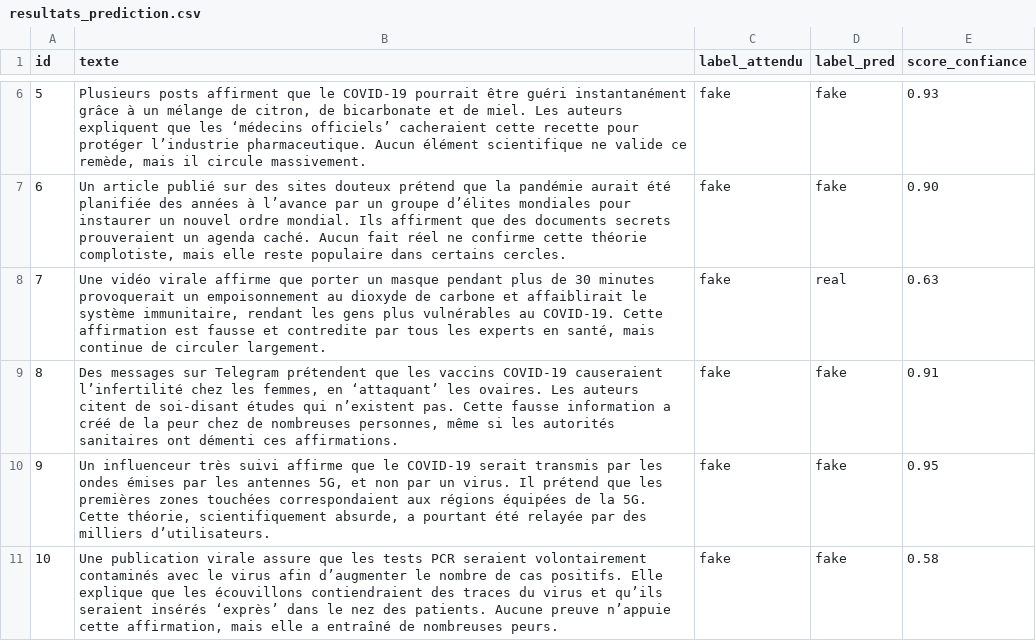
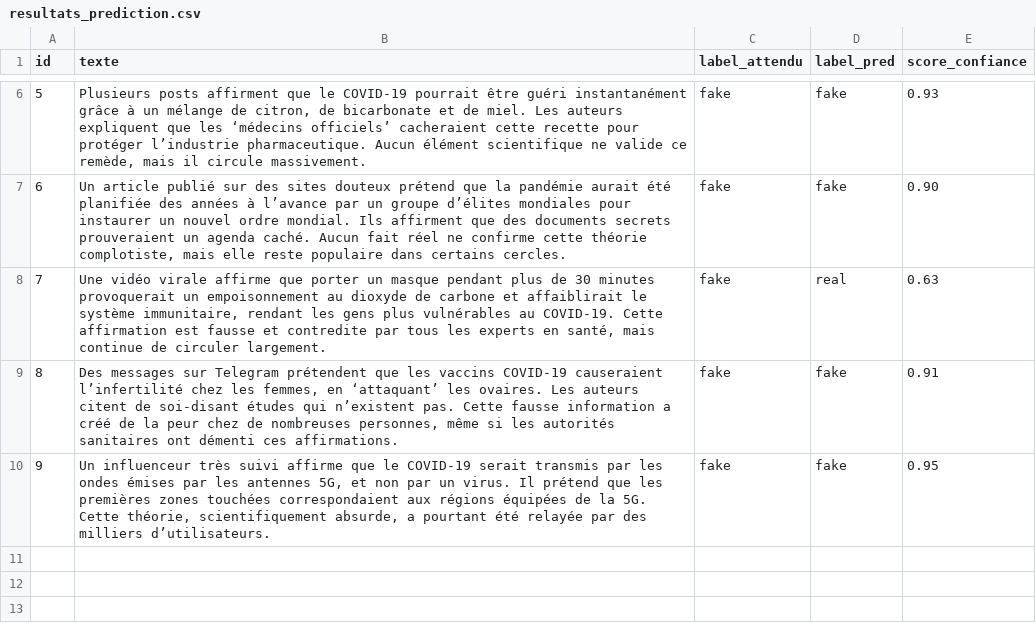
Before and after one commit to ysfmh14/Fake-news-Detection-For-epidemiology-monitoring, a CSV file: resultats_prediction.csv, drawn as a sheet; only a part is shown, gaps mark what is left out.

Commit message:
Update 3 - Supprimer une résultat

```diff
--- a/resultats_prediction.csv
+++ b/resultats_prediction.csv
@@ -10,2 +10 @@ id,texte,label_attendu,label_pred,score_confiance
 9,"Un influenceur très suivi affirme que le COVID-19 serait transmis par les ondes émises par les antennes 5G, et non par un virus. Il prétend que les premières zones touchées correspondaient aux régions équipées de la 5G. Cette théorie, scientifiquement absurde, a pourtant été relayée par des milliers d’utilisateurs.",fake,fake,0.95
-10,"Une publication virale assure que les tests PCR seraient volontairement contaminés avec le virus afin d’augmenter le nombre de cas positifs. Elle explique que les écouvillons contiendraient des traces du virus et qu’ils seraient insérés ‘exprès’ dans le nez des patients. Aucune preuve n’appuie cette affirmation, mais elle a entraîné de nombreuses peurs.",fake,fake,0.58
```
